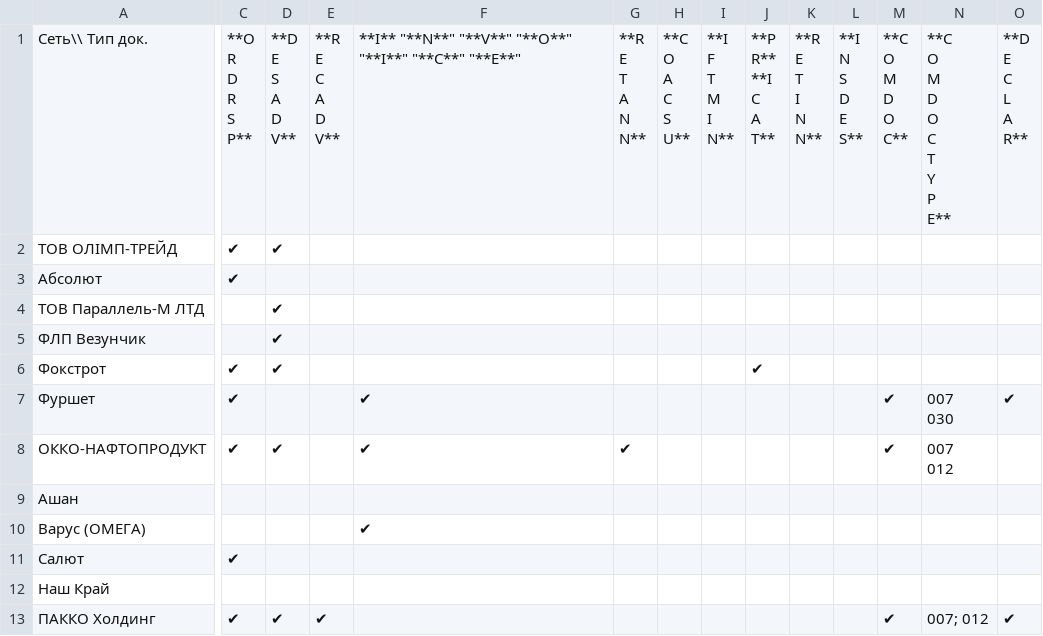
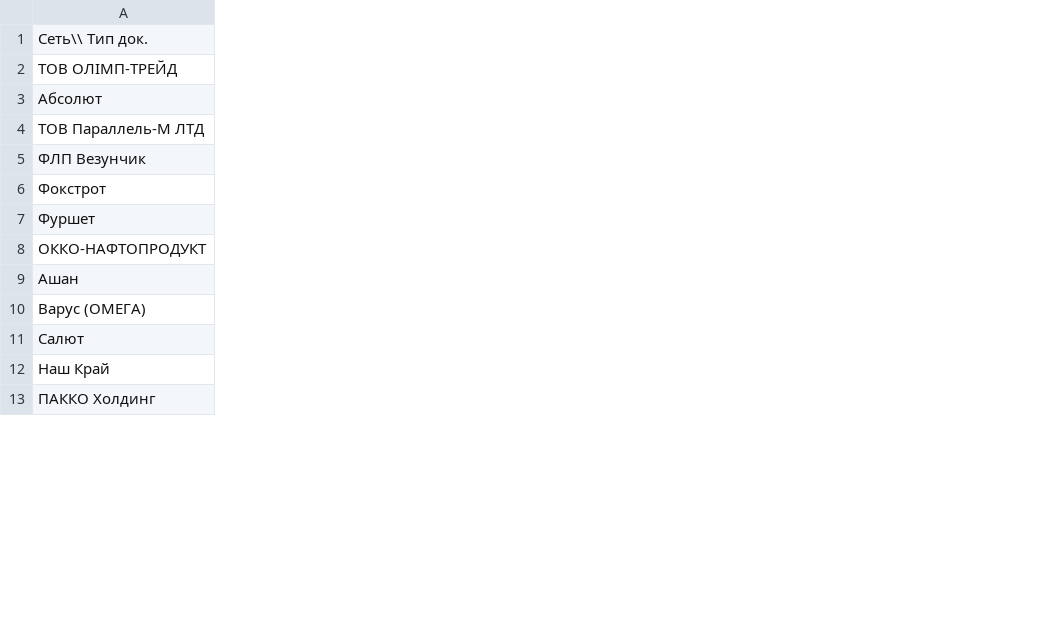
Before and after one commit to EDI-N/Icona, a CSV file: docs/table_cat/csvshnik/partners_06.csv, drawn as a sheet; only a part is shown, gaps mark what is left out; ↵ is a line break in a cell; the diff covers the shown part only; the diff names each change by its address in the sheet, - before the commit and + after, or states it on an @@ line.

Commit message:
Update partners_06.csv

```diff
--- a/docs/table_cat/csvshnik/partners_06.csv
+++ b/docs/table_cat/csvshnik/partners_06.csv
-column C, rows 1-13: **O ↵ R ↵ D ↵ R ↵ S ↵ P** | ✔ | ✔ |  |  | ✔ | ✔ | ✔ |  |  | ✔ |  | ✔
-column D, rows 1-13: **D ↵ E ↵ S ↵ A ↵ D ↵ V** | ✔ |  | ✔ | ✔ | ✔ |  | ✔ |  |  |  |  | ✔
-column E, rows 1-13: **R ↵ E ↵ C ↵ A ↵ D ↵ V** |  |  |  |  |  |  |  |  |  |  |  | ✔
-column F, rows 1-10: **I** "**N**" "**V**" "**O**" "**I**" "**C**" "**E**" |  |  |  |  |  | ✔ | ✔ |  | ✔
-column G, rows 1-8: **R ↵ E ↵ T ↵ A ↵ N ↵ N** |  |  |  |  |  |  | ✔
-column H, row 1: **C ↵ O ↵ A ↵ C ↵ S ↵ U**
-column I, row 1: **I ↵ F ↵ T ↵ M ↵ I ↵ N**
-column J, rows 1-6: **P ↵ R** ↵ **I ↵ C ↵ A ↵ T** |  |  |  |  | ✔
-column K, row 1: **R ↵ E ↵ T ↵ I ↵ N ↵ N**
-column L, row 1: **I ↵ N ↵ S ↵ D ↵ E ↵ S**
-column M, rows 1-13: **C ↵ O ↵ M ↵ D ↵ O ↵ C** |  |  |  |  |  | ✔ | ✔ |  |  |  |  | ✔
-column N, rows 1-13: **C ↵ O ↵ M ↵ D ↵ O ↵ C ↵ T ↵ Y ↵ P ↵ E** |  |  |  |  |  | 007 ↵ 030 | 007 ↵ 012 |  |  |  |  | 007; 012
-column O, rows 1-13: **D ↵ E ↵ C ↵ L ↵ A ↵ R** |  |  |  |  |  | ✔ |  |  |  |  |  | ✔
```
Also changed, not shown: 3 removed columns and 1 edited cell elsewhere in this file.
